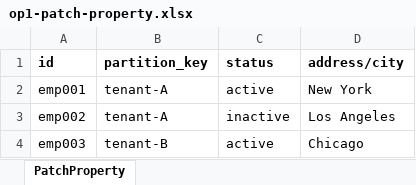
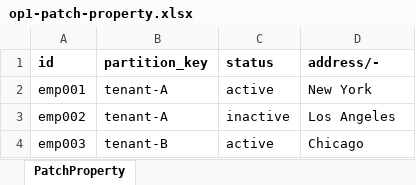
Before and after one commit to hitesharma92/CosmosPatch, an Excel workbook: Sample-Input-Templates/op1-patch-property.xlsx, sheet PatchProperty, drawn as a sheet; values as stored, in another font and other column widths than the file's, no borders; the diff names each change by its address in the sheet, - before the commit and + after, or states it on an @@ line.

Commit message:
docs: update Op1 sample and refine README sample files documentation
- Updated op1-patch-property.xlsx with modified column definitions
- Enhanced Sample Files table with clearer column separation (Required vs Example)
- Made Op1 documentation more generic to accommodate custom property columns
- Removed CreateSamples generator tool (no longer needed; Excel files are committed)
- Removed tools/ directory (empty after cleanup)
- All 5 sample files in Sample-Input-Templates/ are commit-ready

```diff
--- a/Sample-Input-Templates/op1-patch-property.xlsx (sheet PatchProperty)
+++ b/Sample-Input-Templates/op1-patch-property.xlsx (sheet PatchProperty)
-D1: address/city
+D1: address/-
```
Also changed, not shown: 2 other files.
